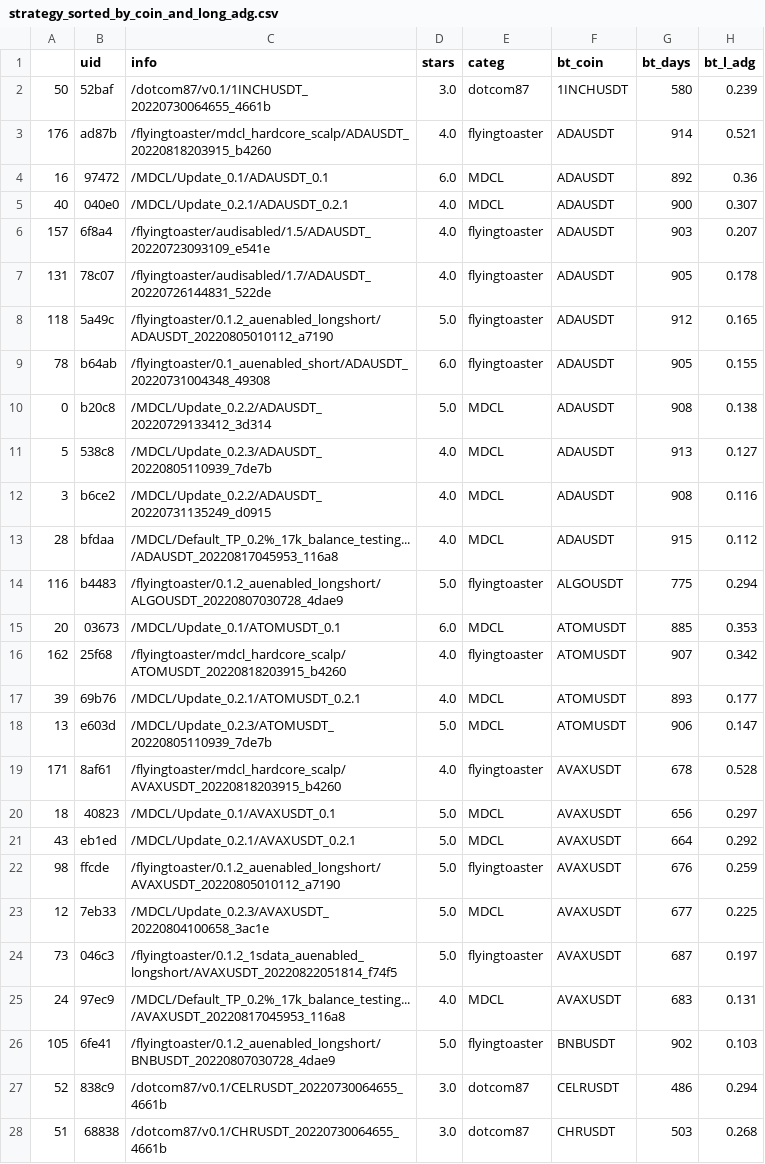
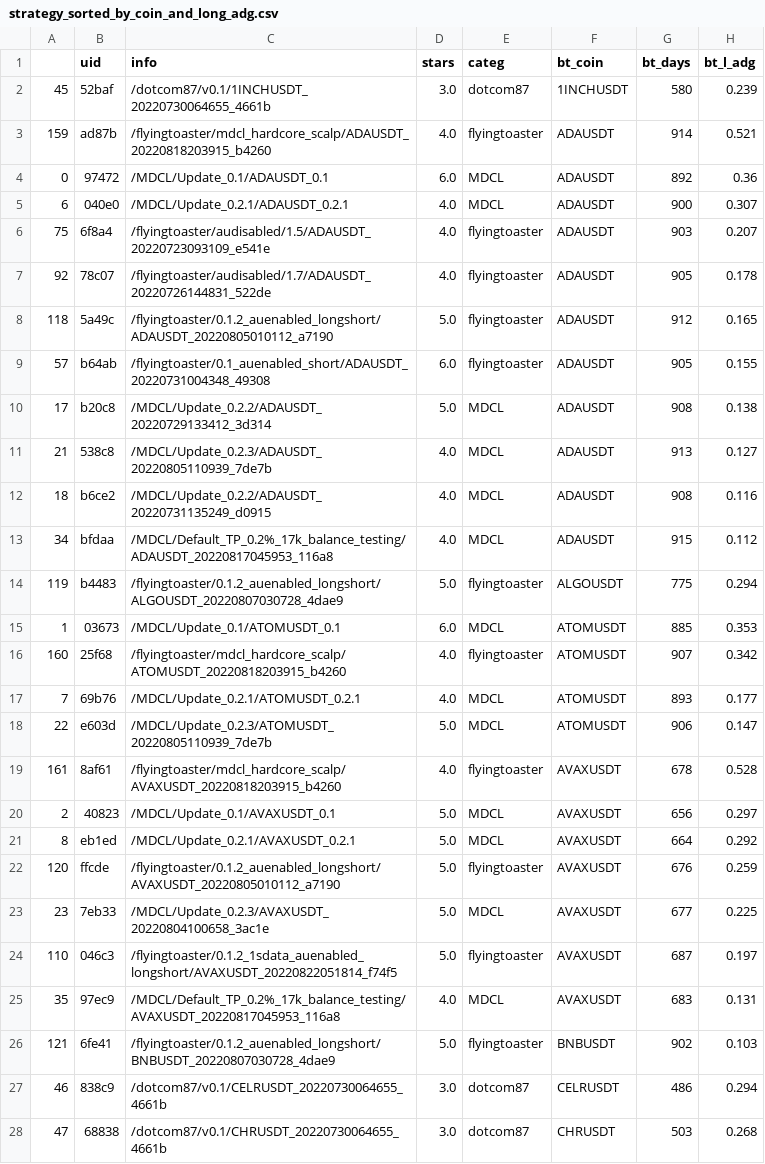
Before and after one commit to tedyptedto/pbos, a CSV file: strategy_sorted_by_coin_and_long_adg.csv, drawn as a sheet; only a part is shown; the diff covers the shown part only; the diff names each change by its address in the sheet, - before the commit and + after, or states it on an @@ line.

```diff
--- a/strategy_sorted_by_coin_and_long_adg.csv
+++ b/strategy_sorted_by_coin_and_long_adg.csv
-A2: 50
+A2: 45
-A3: 176
+A3: 159
-A4: 16
+A4: 0
-A5: 40
+A5: 6
-A6: 157
+A6: 75
-A7: 131
+A7: 92
-A9: 78
+A9: 57
-A10: 0
+A10: 17
-A11: 5
+A11: 21
-A12: 3
+A12: 18
-A13: 28
+A13: 34
-C13 (info): /MDCL/Default_TP_0.2%_17k_balance_testing.../ADAUSDT_20220817045953_116a8
+C13 (info): /MDCL/Default_TP_0.2%_17k_balance_testing/ADAUSDT_20220817045953_116a8
-A14: 116
+A14: 119
-A15: 20
+A15: 1
-A16: 162
+A16: 160
-A17: 39
+A17: 7
-A18: 13
+A18: 22
-A19: 171
+A19: 161
-A20: 18
+A20: 2
-A21: 43
+A21: 8
-A22: 98
+A22: 120
-A23: 12
+A23: 23
-A24: 73
+A24: 110
-A25: 24
+A25: 35
-C25 (info): /MDCL/Default_TP_0.2%_17k_balance_testing.../AVAXUSDT_20220817045953_116a8
+C25 (info): /MDCL/Default_TP_0.2%_17k_balance_testing/AVAXUSDT_20220817045953_116a8
-A26: 105
+A26: 121
-A27: 52
+A27: 46
-A28: 51
+A28: 47
```
Also changed, not shown: 165 edited cells elsewhere in this file, strategy_sorted_by_categ_and_long_adg.csv, strategy_sorted_by_long_adg.csv, 1 other file.
